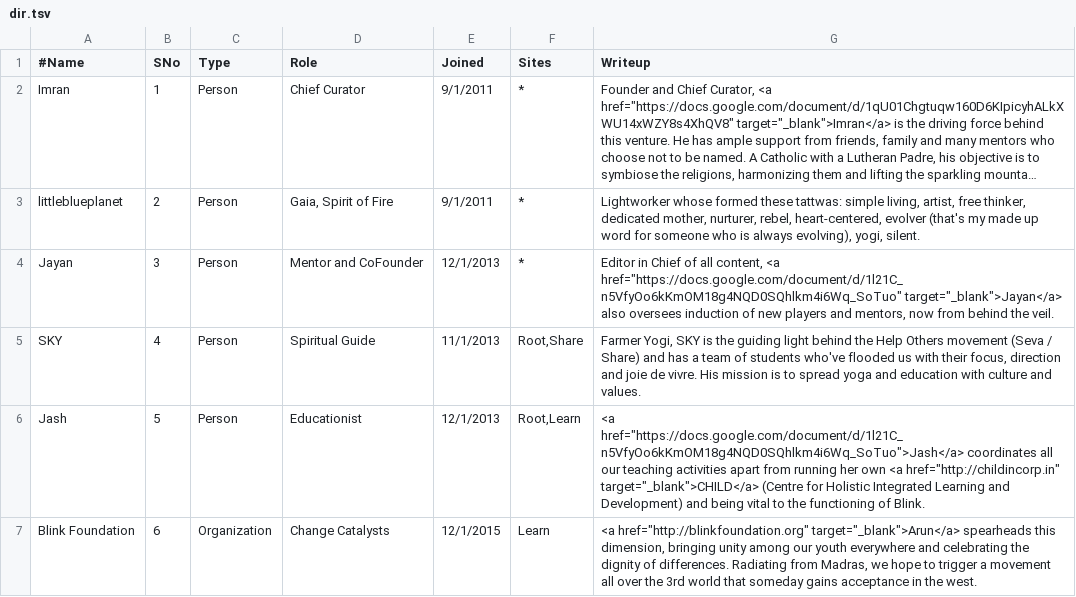
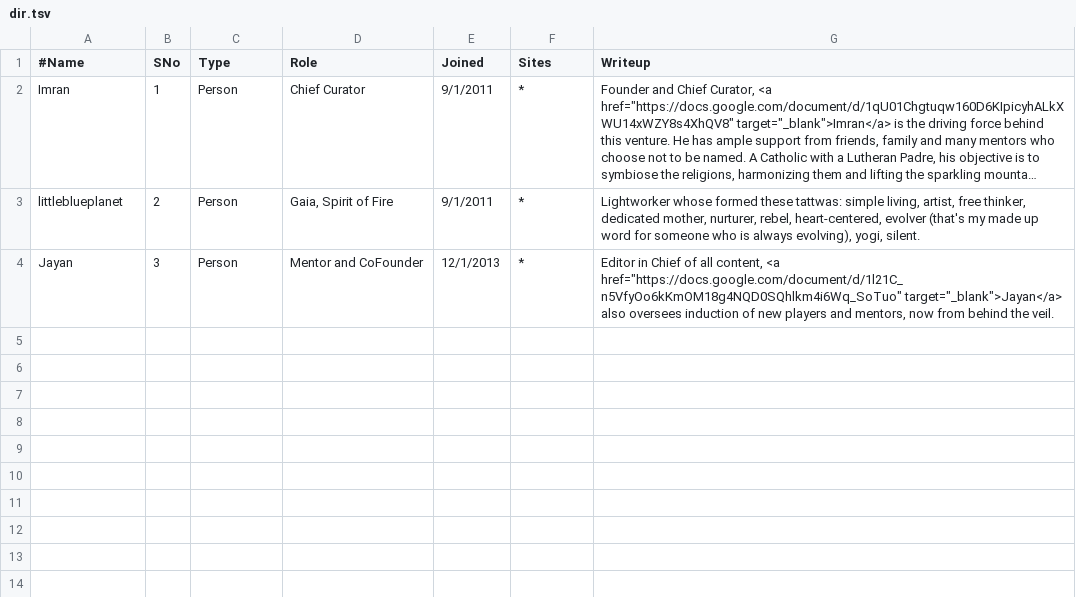
Before and after one commit to imran-ali-namazi/yieldmore, a TSV file: wp-content/data/dir.tsv, drawn as a sheet; long unchanged cells end in ….

```diff
--- a/wp-content/data/dir.tsv
+++ b/wp-content/data/dir.tsv
@@ -4,4 +4 @@ littleblueplanet	2	Person	Gaia, Spirit of Fire	9/1/2011	*	Lightworker whose form
 Jayan	3	Person	Mentor and CoFounder	12/1/2013	*	Editor in Chief of all content, <a href="https://docs.google.com/document/d/1l21C_n5VfyOo6kKmOM18g4NQD0SQhlkm4i6Wq_SoTuo" target="_blank">Jayan</a> also oversees induction of new players and mentors, now from behind the veil.
-SKY	4	Person	Spiritual Guide	11/1/2013	Root,Share	Farmer Yogi, SKY is the guiding light behind the Help Others movement (Seva / Share) and has a team of students who've flooded us with their focus, direction and joie de vivre. His mission is to spread yoga and education with culture and values.
-Jash	5	Person	Educationist	12/1/2013	Root,Learn	<a href="https://docs.google.com/document/d/1l21C_n5VfyOo6kKmOM18g4NQD0SQhlkm4i6Wq_SoTuo">Jash</a> coordinates all our teaching activities apart from running her own <a href="http://childincorp.in" target="_blank">CHILD</a> (Centre for Holistic Integrated Learning and Development) and being vital to the functioning of Blink.
-Blink Foundation	6	Organization	Change Catalysts	12/1/2015	Learn	<a href="http://blinkfoundation.org" target="_blank">Arun</a> spearheads this dimension, bringing unity among our youth everywhere and celebrating the dignity of differences. Radiating from Madras, we hope to trigger a movement all over the 3rd world that someday gains acceptance in the west.
```
Also changed, not shown: 14 other files.
